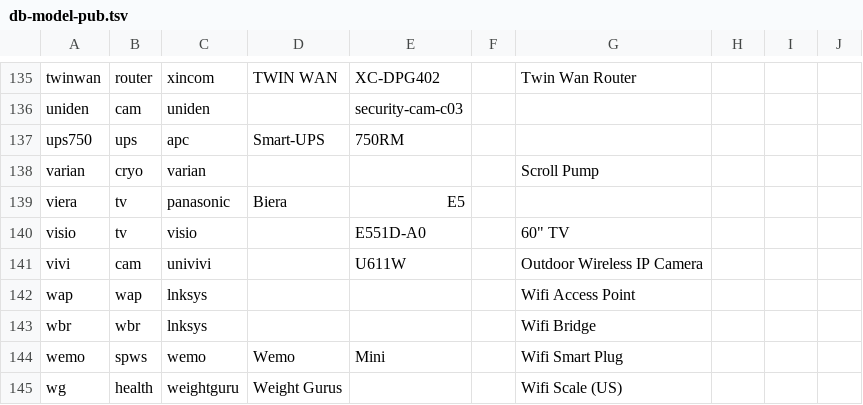
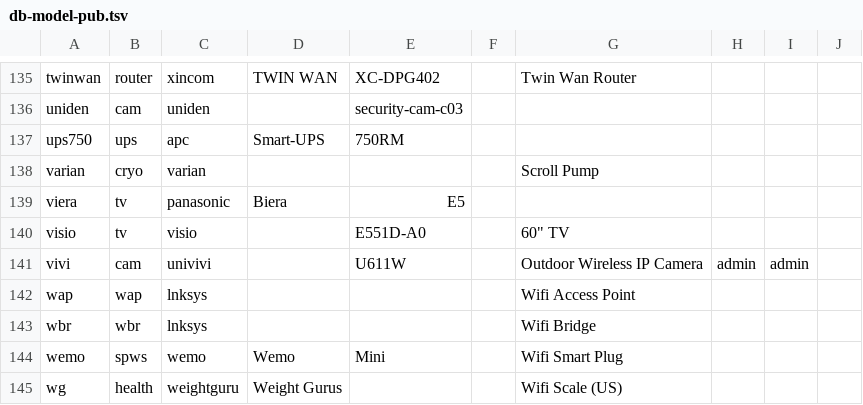
Before and after one commit to ciax/cfg.pub, a TSV file: db/db-model-pub.tsv, drawn as a sheet; only a part is shown, gaps mark what is left out.

Commit message:
expand gsheet and update db

```diff
--- a/db/db-model-pub.tsv
+++ b/db/db-model-pub.tsv
@@ -140,3 +140,3 @@ viera	tv	panasonic	Biera	E5
 visio	tv	visio		E551D-A0		60" TV			
-vivi	cam	univivi		U611W		Outdoor Wireless IP Camera			
+vivi	cam	univivi		U611W		Outdoor Wireless IP Camera	admin	admin	
 wap	wap	lnksys				Wifi Access Point			
```
